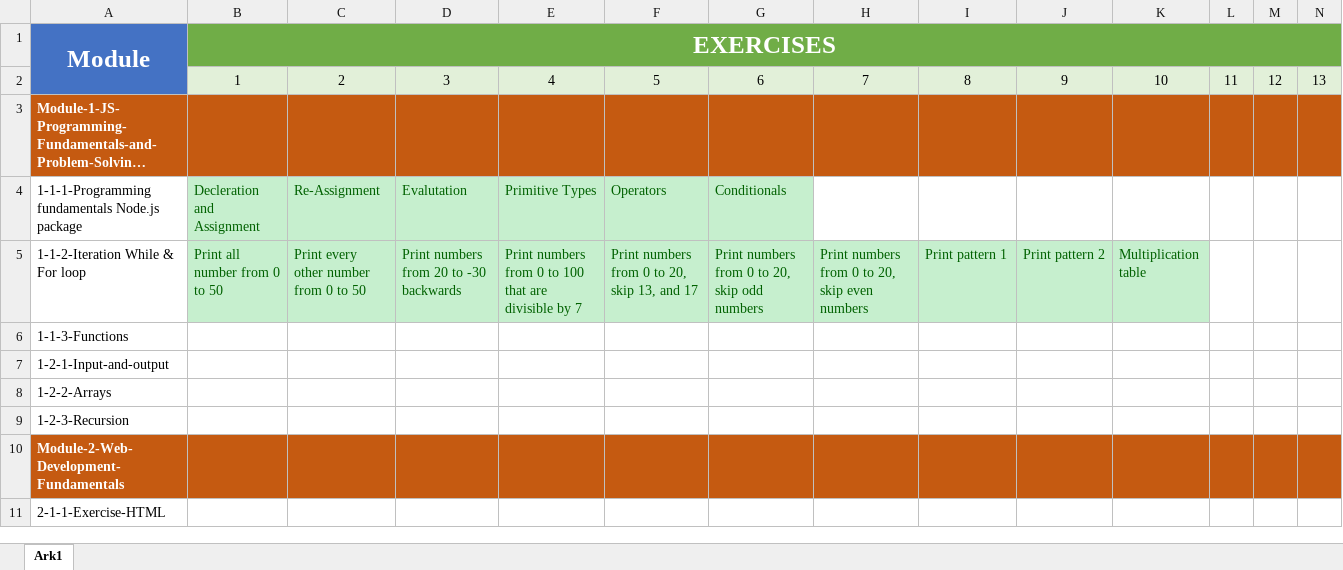
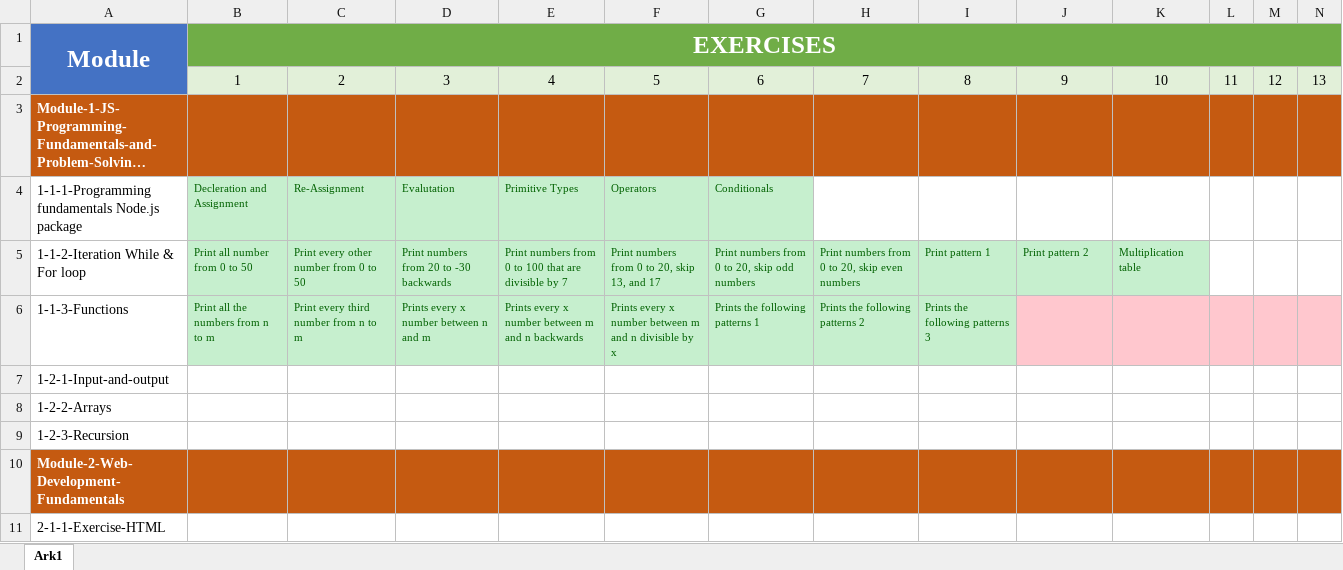
Before and after one commit to Ade-mir/AW-program, an Excel workbook: Learning-Overview.xlsx, sheet Ark1, drawn as a sheet; only a part is shown; long unchanged cells end in …; values as stored, in another font and other column widths than the file's, no borders; conditional formats not drawn; the diff covers the shown part only; the diff names each change by its address in the sheet, - before the commit and + after, or states it on an @@ line.

```diff
--- a/Learning-Overview.xlsx (sheet Ark1)
+++ b/Learning-Overview.xlsx (sheet Ark1)
@@ B4:G4 text size: smaller @@
@@ B5:K5 text size: smaller @@
-B6 (EXERCISES): (empty)
+B6 (EXERCISES): Print all the numbers from n to m
-B6:I6 fill: none
+B6:I6 fill: #C6EFCE
-C6: (empty)
+C6: Print every third number from n to m
-D6: (empty)
+D6: Prints every x number between n and m
-E6: (empty)
+E6: Prints every x number between m and n backwards
-F6: (empty)
+F6: Prints every x number between m and n divisible by x
-G6: (empty)
+G6: Prints the following patterns 1
-H6: (empty)
+H6: Prints the following patterns 2
-I6: (empty)
+I6: Prints the following patterns 3
-J6:N6 fill: none
+J6:N6 fill: #FFC7CE
```
Also changed, not shown: cell formats elsewhere in this sheet, 5 other files.
